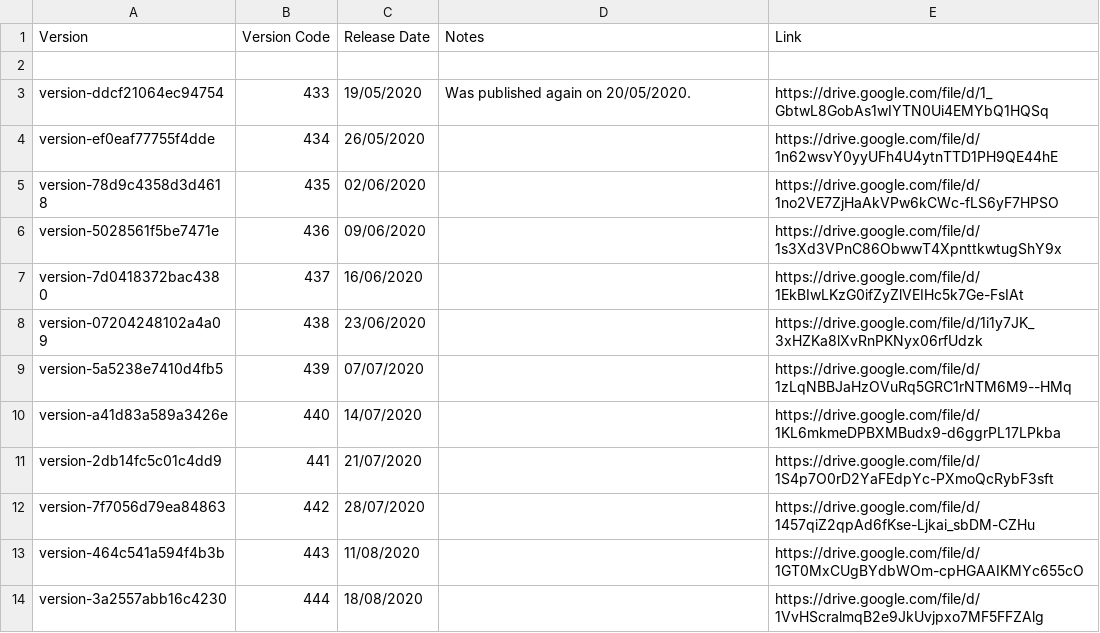
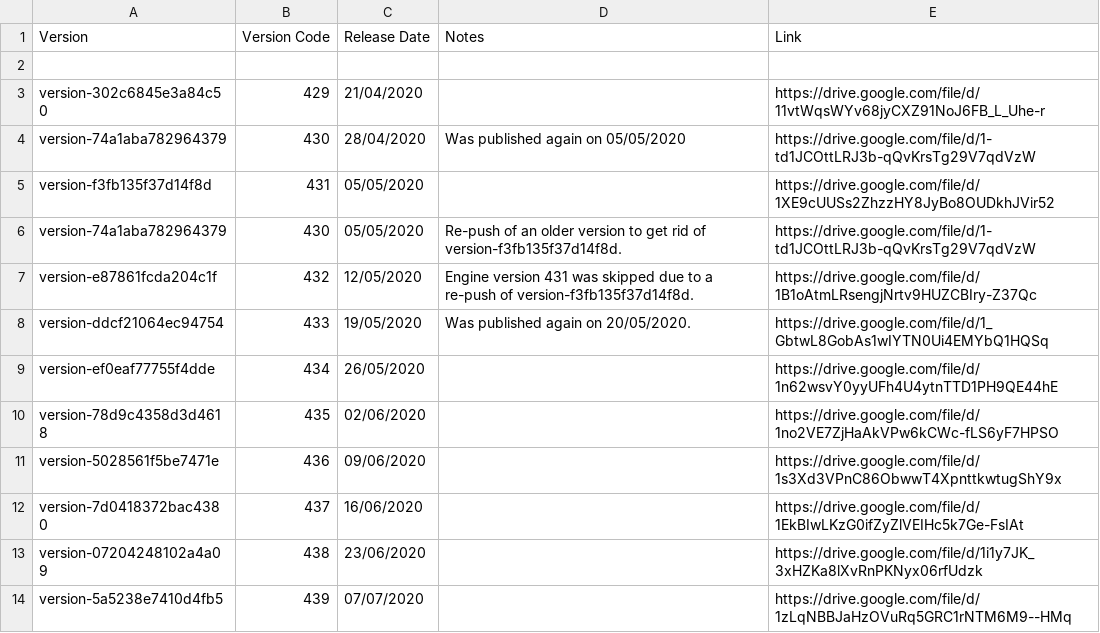
Before and after one commit to CedarCoder1/Roblox-Versions-Archive, a CSV file: csv/RCCService.csv, drawn as a sheet; only a part is shown; the shorter side is filled out with more unchanged rows; the diff names each change by its address in the sheet, - before the commit and + after, or states it on an @@ line.

Commit message:
More rccservice versions

```diff
--- a/csv/RCCService.csv
+++ b/csv/RCCService.csv
+row 3: version-302c6845e3a84c50 | 429 | 21/04/2020 |  | https://drive.google.com/file/d/11vtWqsWYv68jyCXZ91NoJ6FB_L_Uhe-r
+row 4: version-74a1aba782964379 | 430 | 28/04/2020 | Was published again on 05/05/2020 | https://drive.google.com/file/d/1-td1JCOttLRJ3b-qQvKrsTg29V7qdVzW
+row 5: version-f3fb135f37d14f8d | 431 | 05/05/2020 |  | https://drive.google.com/file/d/1XE9cUUSs2ZhzzHY8JyBo8OUDkhJVir52
+row 6: version-74a1aba782964379 | 430 | 05/05/2020 | Re-push of an older version to get rid of version-f3fb135f37d14f8d. | https://drive.google.com/file/d/1-td1JCOttLRJ3b-qQvKrsTg29V7qdVzW
+row 7: version-e87861fcda204c1f | 432 | 12/05/2020 | Engine version 431 was skipped due to a re-push of version-f3fb135f37d14f8d. | https://drive.google.com/file/d/1B1oAtmLRsengjNrtv9HUZCBIry-Z37Qc
```
